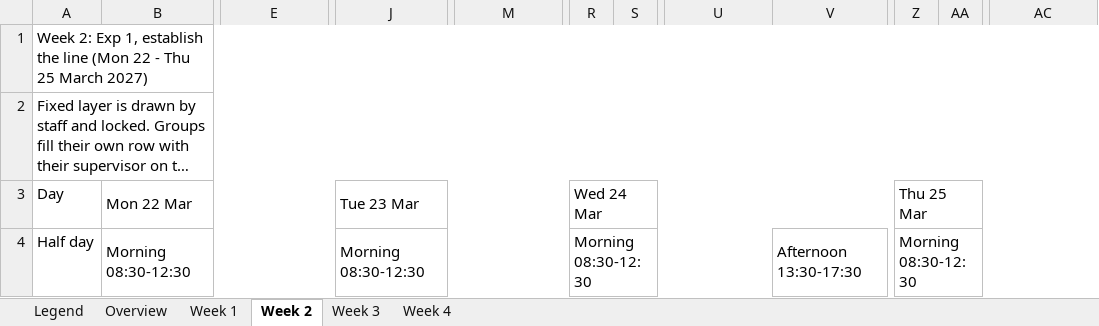
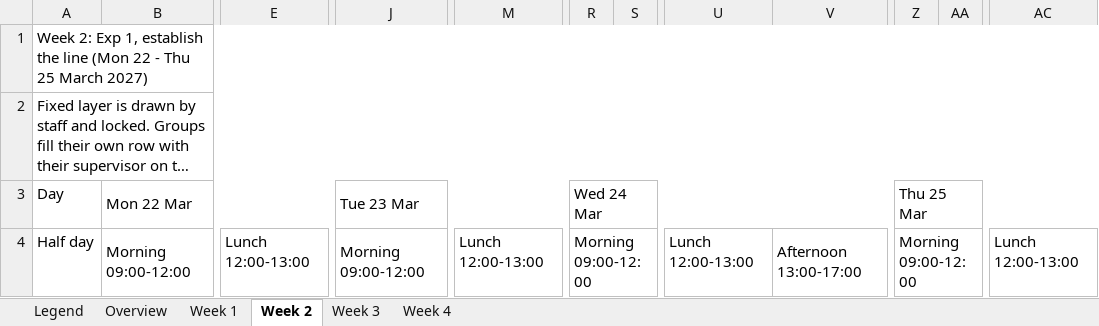
Before and after one commit to TizzuLab/Blockrophage, an Excel workbook: schedule/Blockcourse_Gantt_FS2027.xlsx, sheet Week 2, drawn as a sheet; only a part is shown, gaps mark what is left out; long unchanged cells end in …; values as stored, in another font and other column widths than the file's, no cell formats; removed rows and columns are numbered as before the commit, all else as after; the diff covers the shown part only; the diff names each change by its address in the sheet, - before the commit and + after, or states it on an @@ line.

```diff
--- a/schedule/Blockcourse_Gantt_FS2027.xlsx (sheet Week 2)
+++ b/schedule/Blockcourse_Gantt_FS2027.xlsx (sheet Week 2)
+column R, rows 3-4: Wed 24 Mar | Morning 09:00-12:00
-column S, empty
+column Z, rows 3-4: Thu 25 Mar | Morning 09:00-12:00
-column AA, empty
-S3: Wed 24 Mar
+S3: (empty)
-R3:Y3 merged
-AA3: Thu 25 Mar
+AA3: (empty)
-Z3:AG3 merged
-B4: Morning 08:30-12:30
+B4: Morning 09:00-12:00
-B4:E4 merged
+B4:D4 merged
-E4: (empty)
+E4: Lunch 12:00-13:00
-J4: Morning 08:30-12:30
+J4: Morning 09:00-12:00
-J4:M4 merged
+J4:L4 merged
-M4: (empty)
+M4: Lunch 12:00-13:00
-S4: Morning 08:30-12:30
+S4: (empty)
-R4:U4 merged
-U4: (empty)
+U4: Lunch 12:00-13:00
-V4: Afternoon 13:30-17:30
+V4: Afternoon 13:00-17:00
-AA4: Morning 08:30-12:30
+AA4: (empty)
-Z4:AC4 merged
-AC4: (empty)
+AC4: Lunch 12:00-13:00
```
Also changed, not shown: 61 edited cells and merged cells elsewhere in this sheet, sheet Week 4, sheet Week 3, sheet Week 1, sheet Overview, sheet Legend, cell formats, 6 other files.
